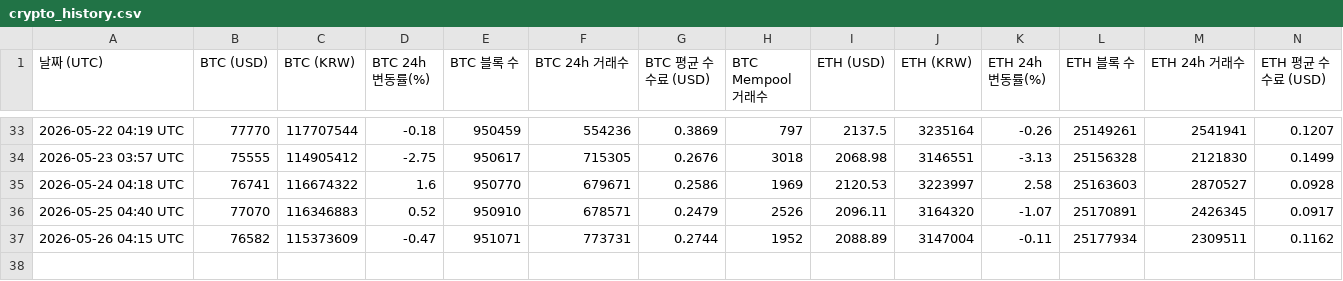
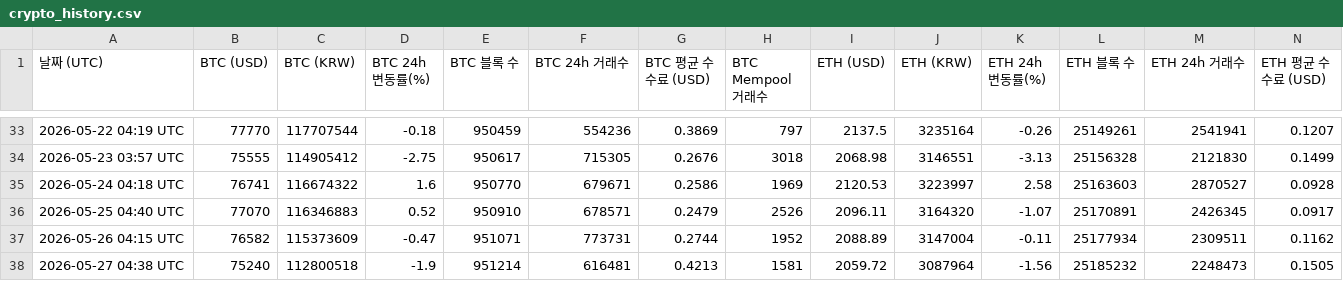
Before and after one commit to tesadale-ship-it/btc-monitor, a CSV file: crypto_history.csv, drawn as a sheet; only a part is shown, gaps mark what is left out; rows hold the shown columns only; the diff names each change by its address in the sheet, - before the commit and + after, or states it on an @@ line.

```diff
--- a/crypto_history.csv
+++ b/crypto_history.csv
+row 38: 2026-05-27 04:38 UTC | 75240 | 112800518 | -1.9 | 951214 | 616481 | 0.4213 | 1581 | 2059.72 | 3087964 | -1.56 | 25185232 | 2248473 | 0.1505
```
